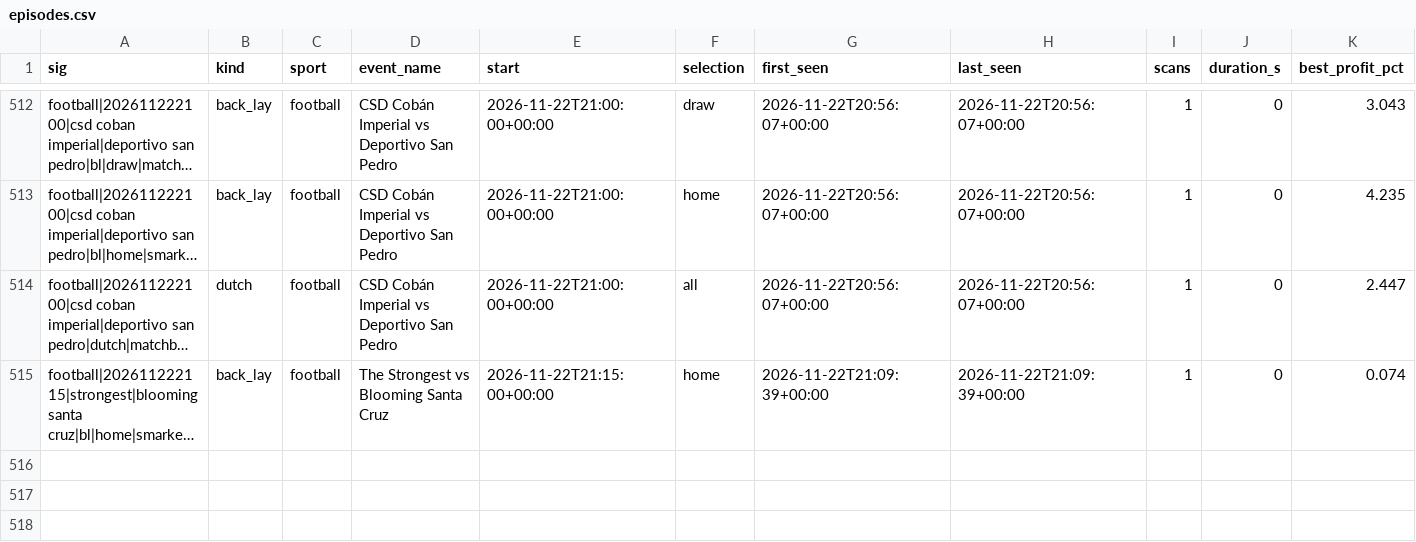
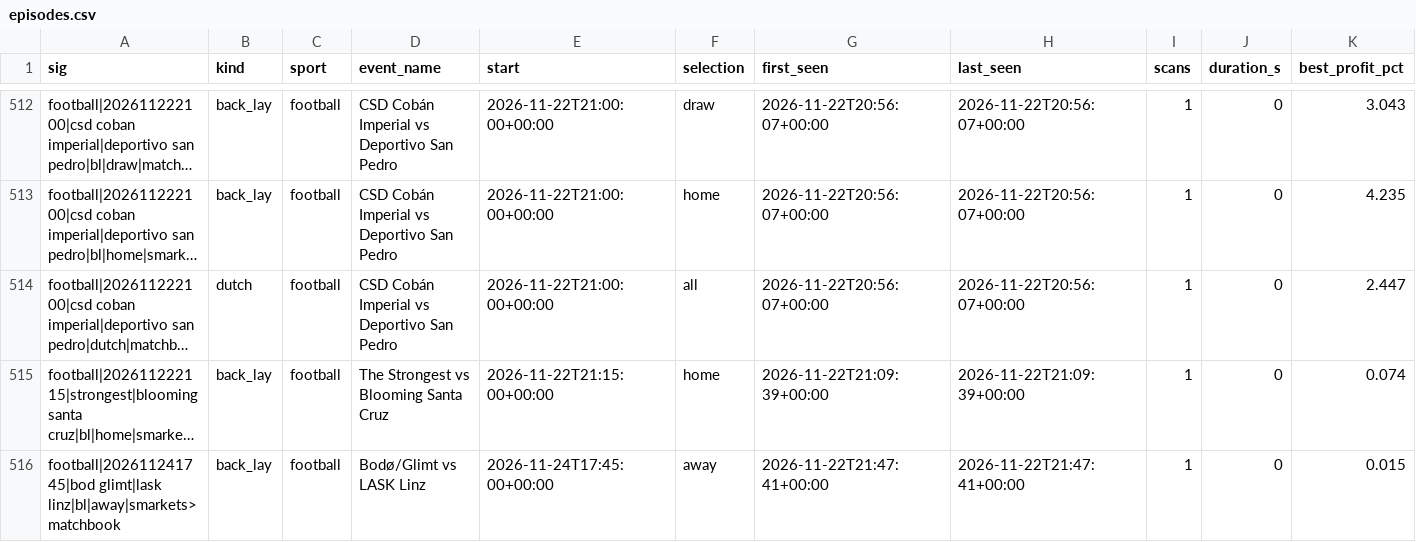
Before and after one commit to scriptmunkee/exchange-arb-scanner, a CSV file: data/episodes.csv, drawn as a sheet; only a part is shown, gaps mark what is left out; long unchanged cells end in …; rows hold the shown columns only; the diff names each change by its address in the sheet, - before the commit and + after, or states it on an @@ line.

Commit message:
scan 2026-11-22T21:47Z

```diff
--- a/data/episodes.csv
+++ b/data/episodes.csv
+row 516: football|202611241745|bod glimt|lask linz|bl|away|smarkets>matchbook | back_lay | football | Bodø/Glimt vs LASK Linz | 2026-11-24T17:45:00+00:00 | away | 2026-11-22T21:47:41+00:00 | 2026-11-22T21:47:41+00:00 | 1 | 0 | 0.015
```
Also changed, not shown: data/scans-2026-11.csv, 1 other file.
